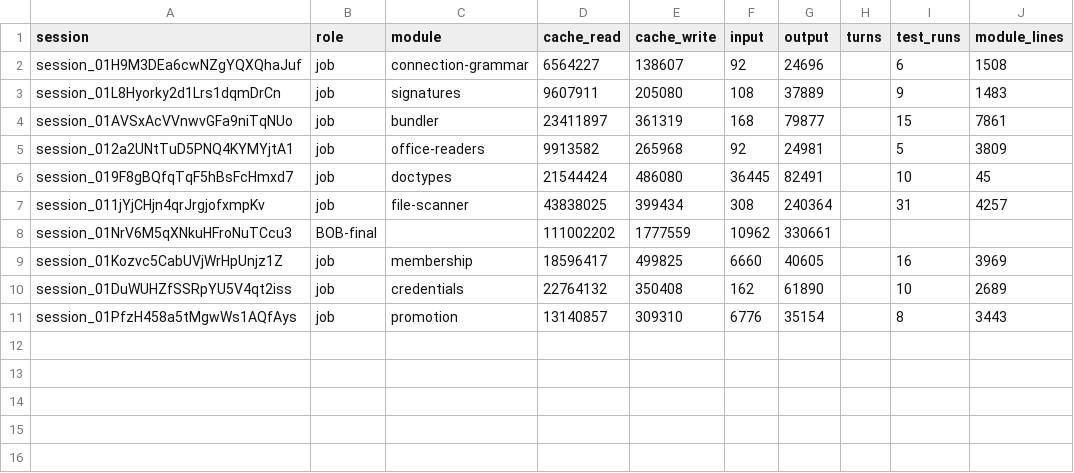
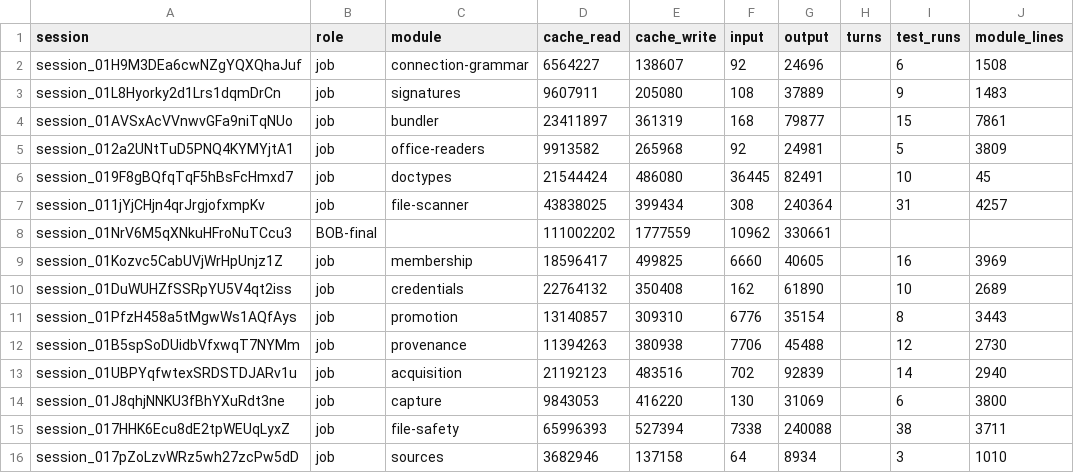
Before and after one commit to believeinoakland/bio, a CSV file: build/metrics/T36.csv, drawn as a sheet; the diff names each change by its address in the sheet, - before the commit and + after, or states it on an @@ line.

```diff
--- a/build/metrics/T36.csv
+++ b/build/metrics/T36.csv
+row 12: session_01B5spSoDUidbVfxwqT7NYMm | job | provenance | 11394263 | 380938 | 7706 | 45488 |  | 12 | 2730
+row 13: session_01UBPYqfwtexSRDSTDJARv1u | job | acquisition | 21192123 | 483516 | 702 | 92839 |  | 14 | 2940
+row 14: session_01J8qhjNNKU3fBhYXuRdt3ne | job | capture | 9843053 | 416220 | 130 | 31069 |  | 6 | 3800
+row 15: session_017HHK6Ecu8dE2tpWEUqLyxZ | job | file-safety | 65996393 | 527394 | 7338 | 240088 |  | 38 | 3711
+row 16: session_017pZoLzvWRz5wh27zcPw5dD | job | sources | 3682946 | 137158 | 64 | 8934 |  | 3 | 1010
```
Also changed, not shown: 1 other file.
